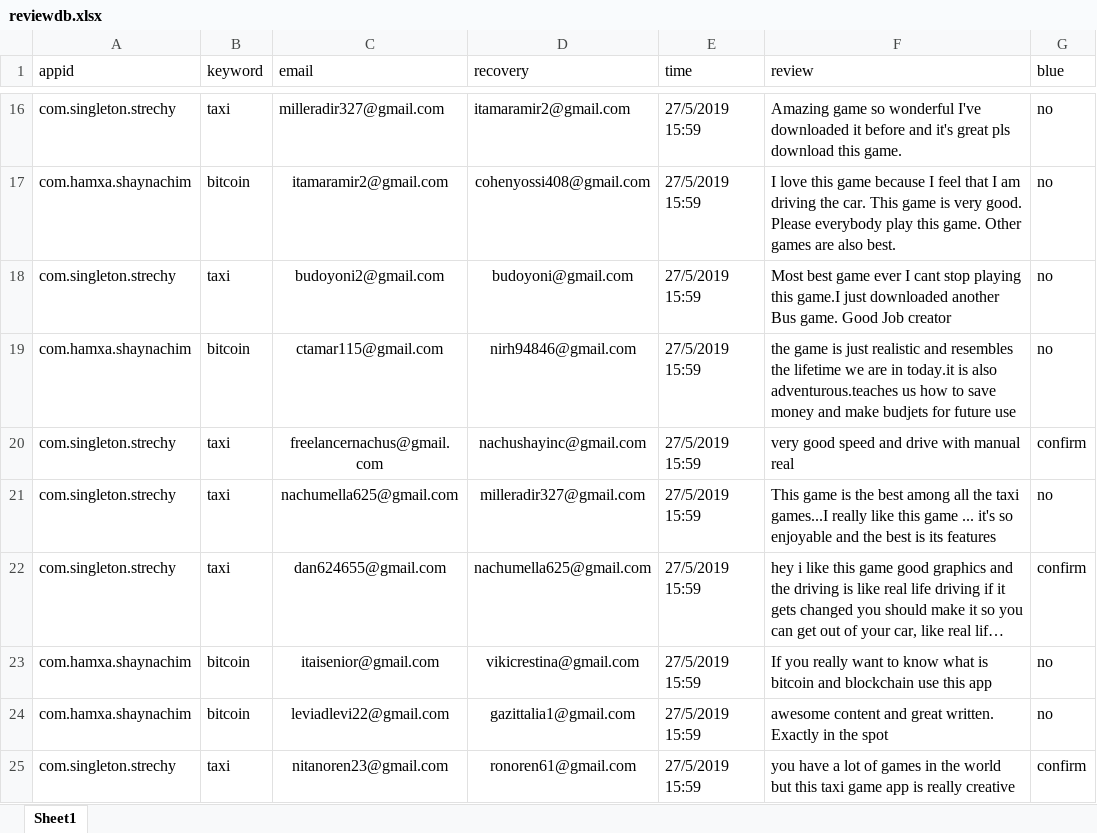
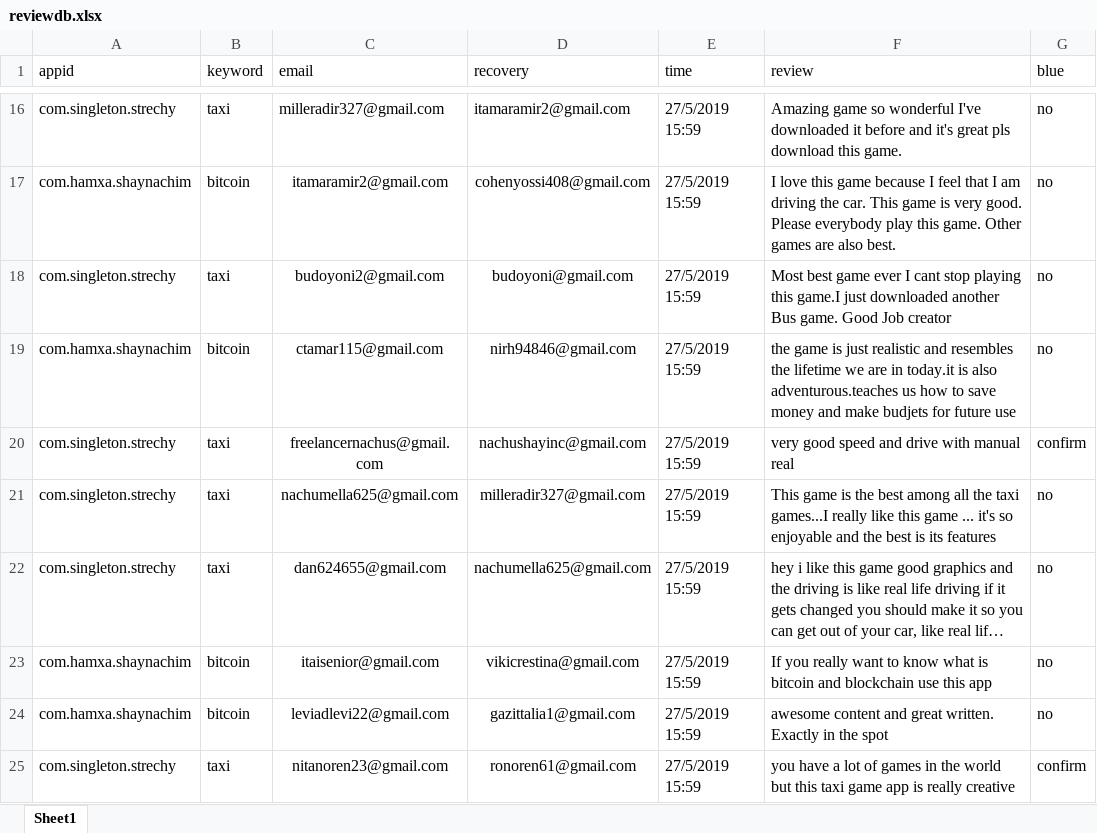
Before and after one commit to sugarderryfire/ReviewsProject, an Excel workbook: reviewdb.xlsx, sheet Sheet1, drawn as a sheet; only a part is shown, gaps mark what is left out; long unchanged cells end in …; values as stored, in another font and other column widths than the file's, no borders; the diff names each change by its address in the sheet, - before the commit and + after, or states it on an @@ line.

Commit message:
Add files via upload

```diff
--- a/reviewdb.xlsx (sheet Sheet1)
+++ b/reviewdb.xlsx (sheet Sheet1)
-G22 (blue): confirm
+G22 (blue): no
```
